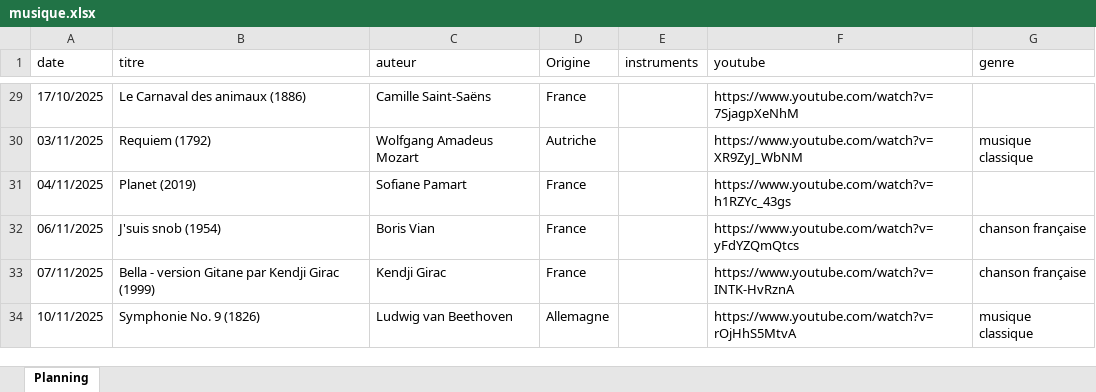
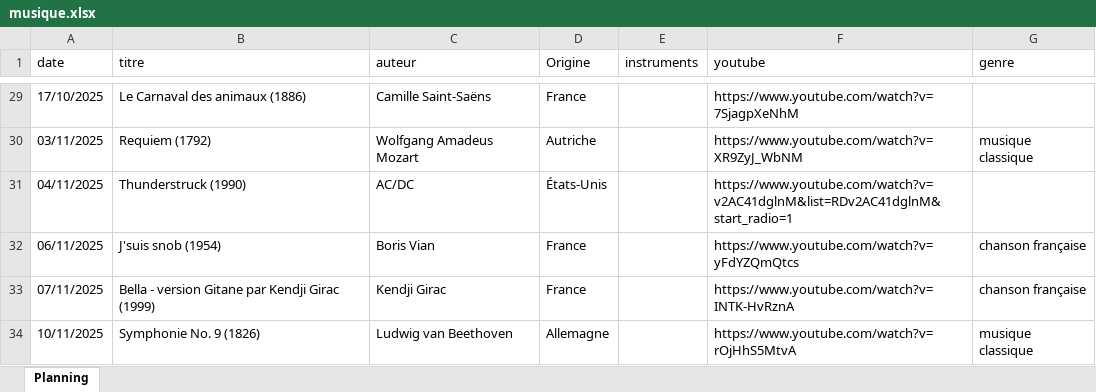
Before and after one commit to ptijim/rituel_ecoute.fr, an Excel workbook: musique.xlsx, sheet Planning, drawn as a sheet; only a part is shown, gaps mark what is left out; values as stored, in another font and other column widths than the file's, no borders; the diff names each change by its address in the sheet, - before the commit and + after, or states it on an @@ line.

Commit message:
Add files via upload

```diff
--- a/musique.xlsx (sheet Planning)
+++ b/musique.xlsx (sheet Planning)
-B31 (titre): Planet (2019)
+B31 (titre): Thunderstruck (1990)
-C31 (auteur): Sofiane Pamart
+C31 (auteur): AC/DC
-D31 (Origine): France
+D31 (Origine): États-Unis
-F31 (youtube): https://www.youtube.com/watch?v=h1RZYc_43gs
+F31 (youtube): https://www.youtube.com/watch?v=v2AC41dglnM&list=RDv2AC41dglnM&start_radio=1
```
